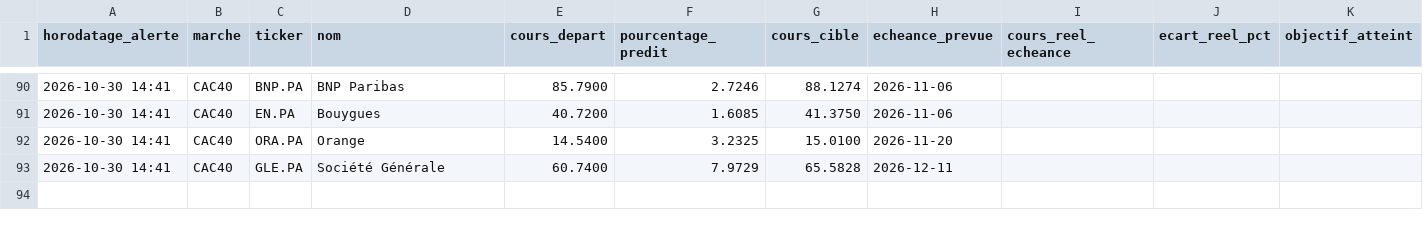
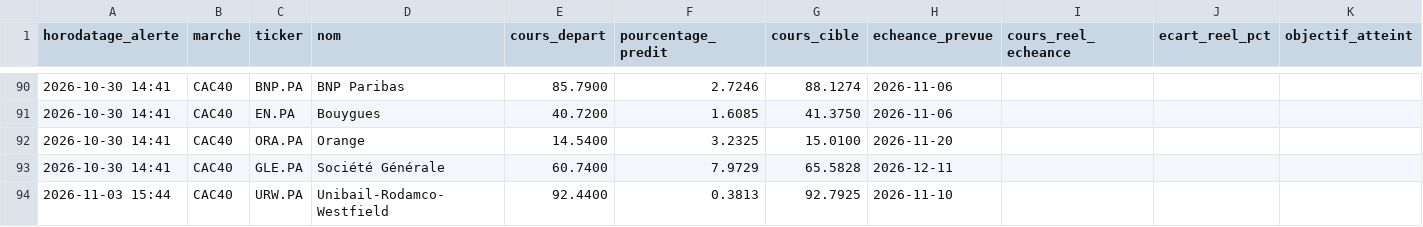
Before and after one commit to 2z7sjjgfw5-ops/Bourse, a CSV file: state/predictions.csv, drawn as a sheet; only a part is shown, gaps mark what is left out; the diff names each change by its address in the sheet, - before the commit and + after, or states it on an @@ line.

```diff
--- a/state/predictions.csv
+++ b/state/predictions.csv
+row 94: 2026-11-03 15:44 | CAC40 | URW.PA | Unibail-Rodamco-Westfield | 92.4400 | 0.3813 | 92.7925 | 2026-11-10
```
Also changed, not shown: 2 other files.
